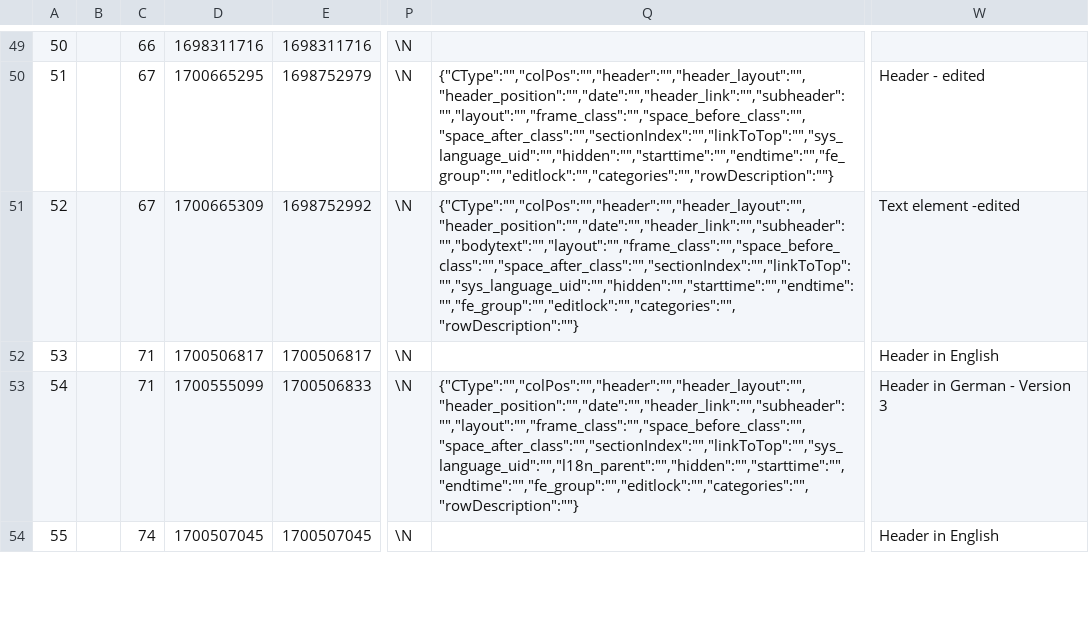
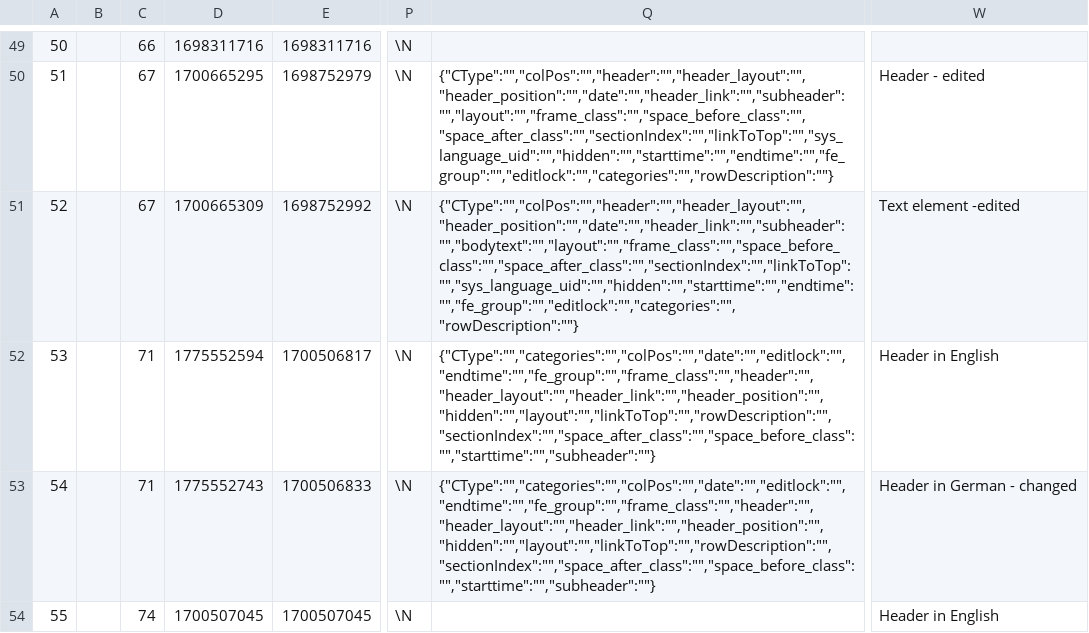
Before and after one commit to in2code-de/in2publish_core, a CSV file: .project/data/dumps/local/tt_content.csv, drawn as a sheet; only a part is shown, gaps mark what is left out; the diff covers the shown part only; the diff names each change by its address in the sheet, - before the commit and + after, or states it on an @@ line.

Commit message:
[DEV] Update dumps for local development

```diff
--- a/.project/data/dumps/local/tt_content.csv
+++ b/.project/data/dumps/local/tt_content.csv
-D52: 1700506817
+D52: 1775552594
-Q52: (empty)
+Q52: {"CType":"","categories":"","colPos":"","date":"","editlock":"","endtime":"","fe_group":"","frame_class":"","header":"","header_layout":"","header_link":"","header_position":"","hidden":"","layout":"","linkToTop":"","rowDescription":"","sectionIndex":"","space_after_class":"","space_before_class":"","starttime":"","subheader":""}
-D53: 1700555099
+D53: 1775552743
-Q53: {"CType":"","colPos":"","header":"","header_layout":"","header_position":"","date":"","header_link":"","subheader":"","layout":"","frame_class":"","space_before_class":"","space_after_class":"","sectionIndex":"","linkToTop":"","sys_language_uid":"","l18n_parent":"","hidden":"","starttime":"","endtime":"","fe_group":"","editlock":"","categories":"","rowDescription":""}
+Q53: {"CType":"","categories":"","colPos":"","date":"","editlock":"","endtime":"","fe_group":"","frame_class":"","header":"","header_layout":"","header_link":"","header_position":"","hidden":"","layout":"","linkToTop":"","rowDescription":"","sectionIndex":"","space_after_class":"","space_before_class":"","starttime":"","subheader":""}
-W53: Header in German - Version 3
+W53: Header in German - changed
```
Also changed, not shown: 3 edited cells elsewhere in this file, .project/data/dumps/foreign/be_users.csv, .project/data/dumps/foreign/sys_registry.csv, 6 other files.
